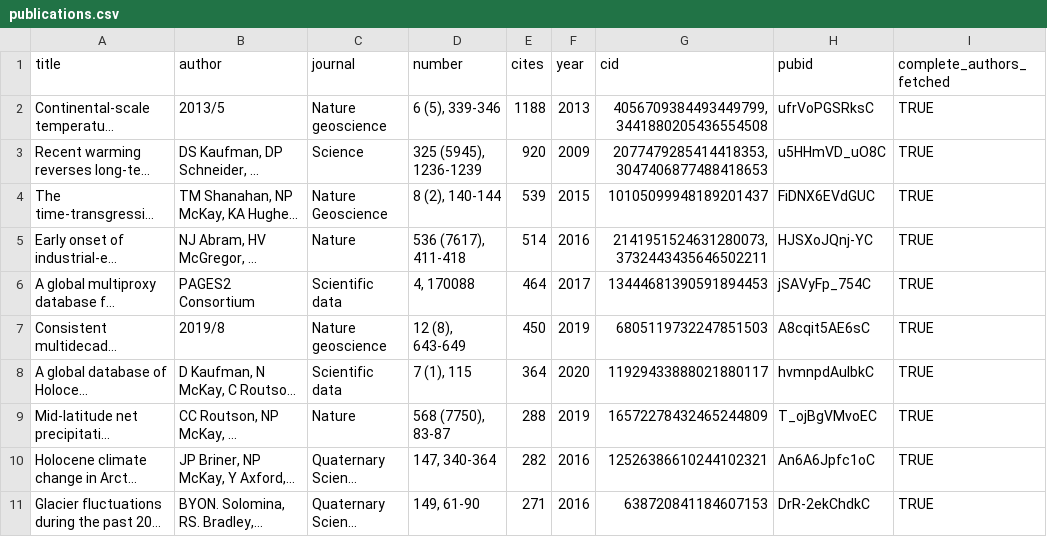
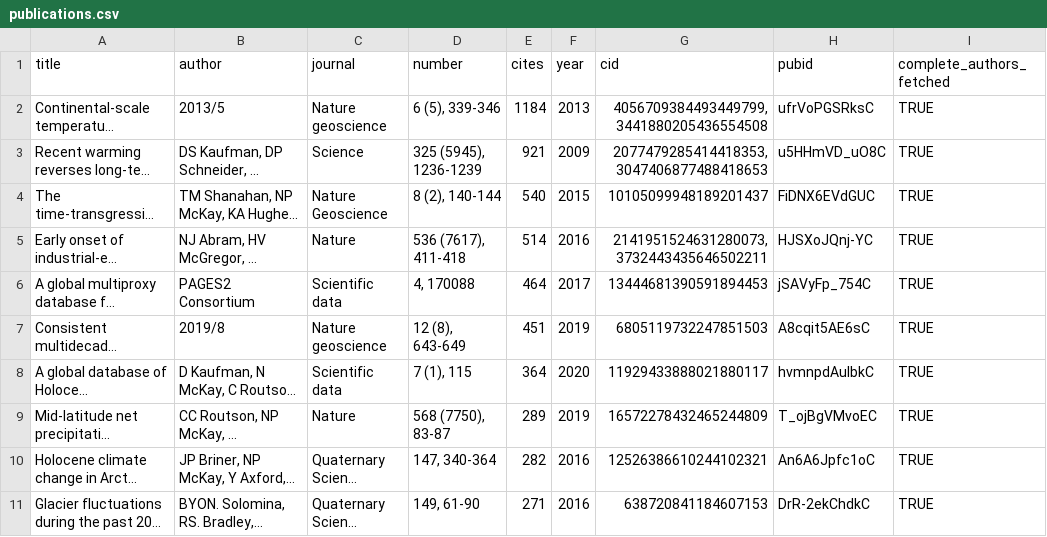
Before and after one commit to nickmckay/nickmckay.github.io, a CSV file: R/data/publications.csv, drawn as a sheet; only a part is shown; long unchanged cells end in …; the diff covers the shown part only; the diff names each change by its address in the sheet, - before the commit and + after, or states it on an @@ line.

```diff
--- a/R/data/publications.csv
+++ b/R/data/publications.csv
-E2 (cites): 1188
+E2 (cites): 1184
-E3 (cites): 920
+E3 (cites): 921
-E4 (cites): 539
+E4 (cites): 540
-E7 (cites): 450
+E7 (cites): 451
-E9 (cites): 288
+E9 (cites): 289
```
Also changed, not shown: 13 edited cells elsewhere in this file, 2 other files.
